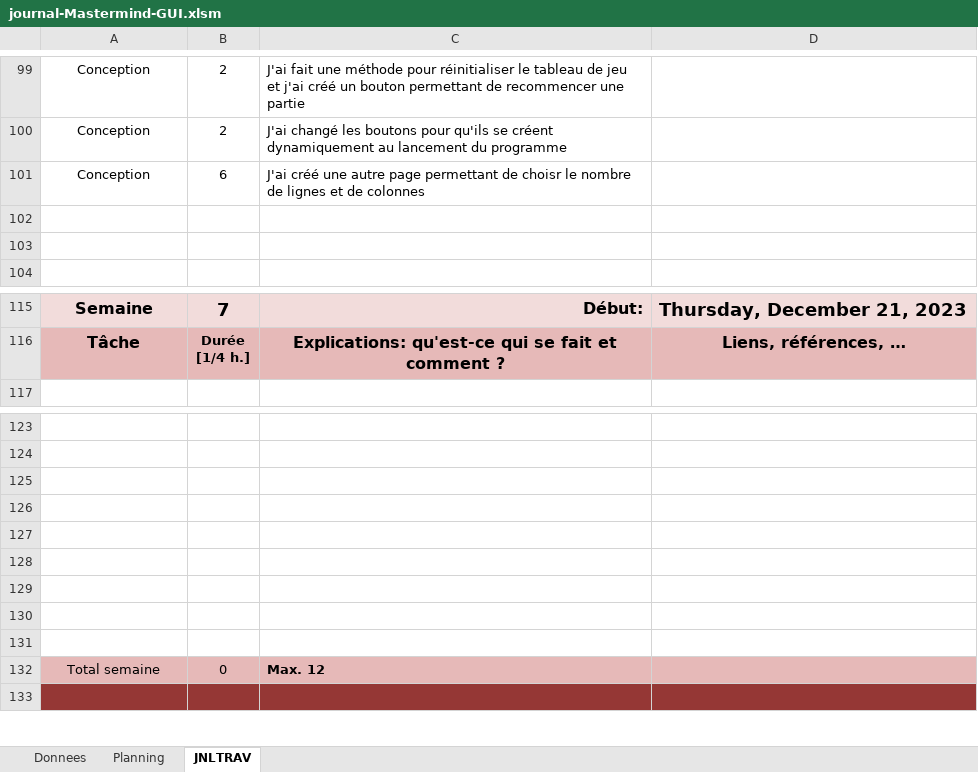
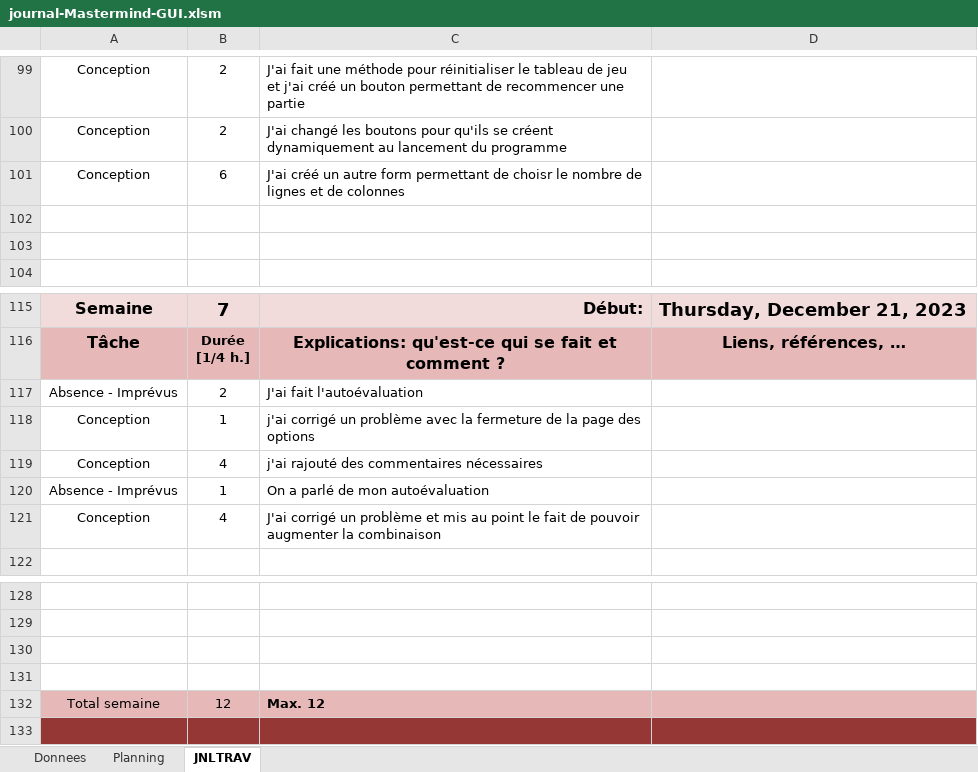
Before and after one commit to DanyCarn/Mastermind-GUI, an Excel workbook: journal-Mastermind-GUI.xlsm, sheet JNLTRAV, drawn as a sheet; only a part is shown, gaps mark what is left out; values as stored, in another font and other column widths than the file's, no borders; charts and pictures not drawn; removed rows and columns are numbered as before the commit, all else as after; the diff names each change by its address in the sheet, - before the commit and + after, or states it on an @@ line.

Commit message:
- amélioration du choix de la longueur du code - néttoyage du code et commentaires

```diff
--- a/journal-Mastermind-GUI.xlsm (sheet JNLTRAV)
+++ b/journal-Mastermind-GUI.xlsm (sheet JNLTRAV)
-C101: J'ai créé une autre page permettant de…
+C101: J'ai créé un autre form permettant de…
+row 117: Absence - Imprévus | 2 | J'ai fait l'autoévaluation
+row 118: Conception | 1 | j'ai corrigé un problème avec la fermeture de la page des options
+row 119: Conception | 4 | j'ai rajouté des commentaires nécessaires
+row 120: Absence - Imprévus | 1 | On a parlé de mon autoévaluation
+row 121: Conception | 4 | J'ai corrigé un problème et mis au point le fait de pouvoir augmenter la combinaison
-row 127: (empty)
-row 128: (empty)
-row 129: (empty)
-row 130: (empty)
-row 131: (empty)
-B132: 0
+B132: 12
```
Also changed, not shown: sheet Planning, charts or pictures, 12 other files.
